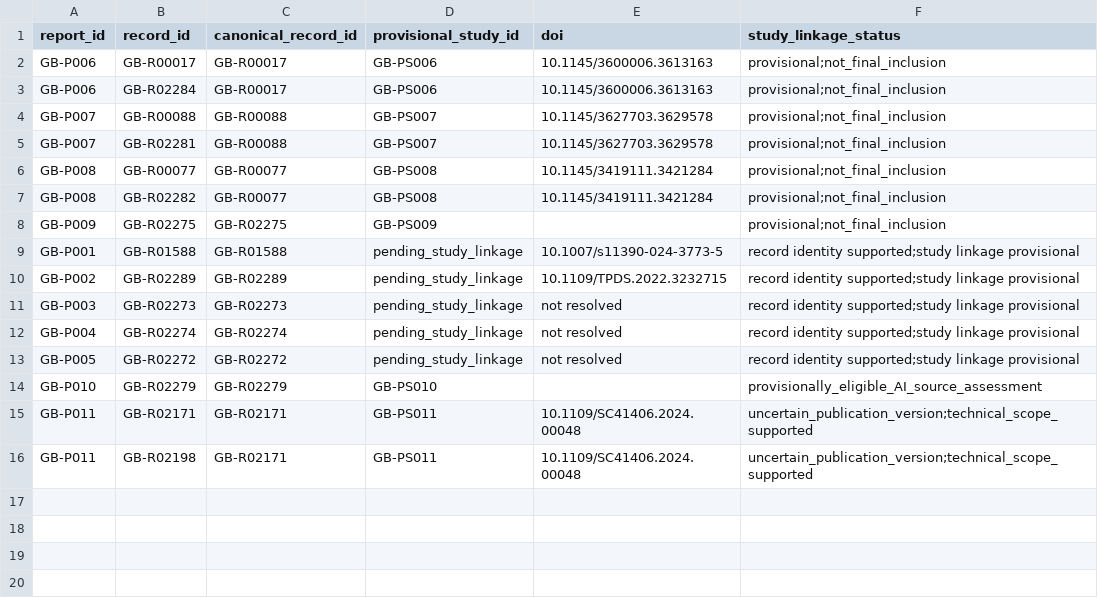
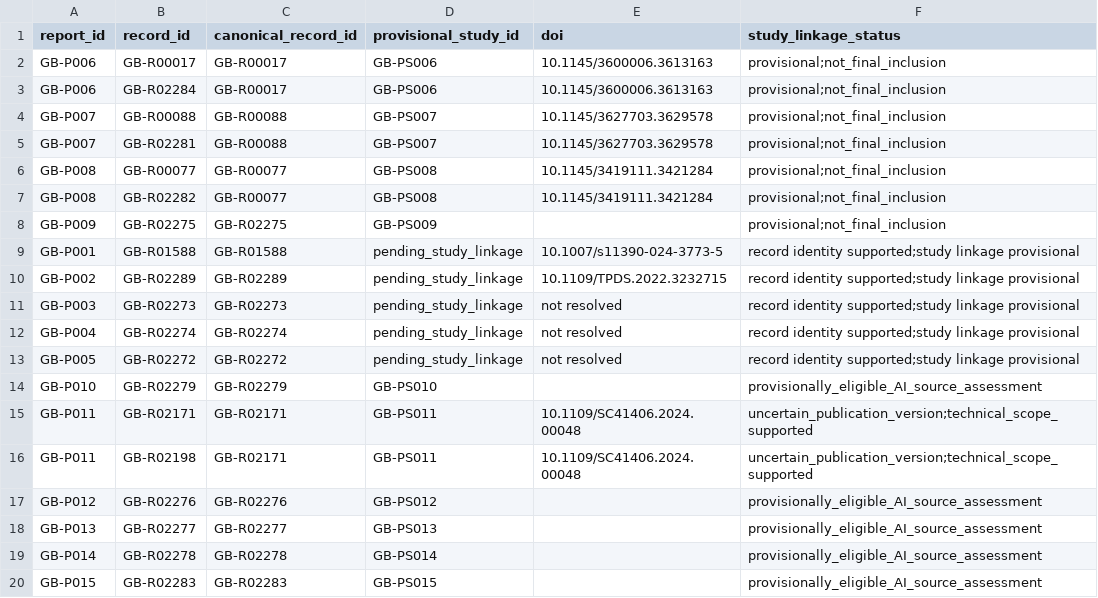
Before and after one commit to Raazia-Imran/os_CEPPPPPP, a CSV file: evidence/report_record_links.csv, drawn as a sheet.

```diff
--- a/evidence/report_record_links.csv
+++ b/evidence/report_record_links.csv
@@ -16 +16,5 @@ GB-P011,GB-R02171,GB-R02171,GB-PS011,10.1109/SC41406.2024.00048,uncertain_public
 GB-P011,GB-R02198,GB-R02171,GB-PS011,10.1109/SC41406.2024.00048,uncertain_publication_version;technical_scope_supported
+GB-P012,GB-R02276,GB-R02276,GB-PS012,,provisionally_eligible_AI_source_assessment
+GB-P013,GB-R02277,GB-R02277,GB-PS013,,provisionally_eligible_AI_source_assessment
+GB-P014,GB-R02278,GB-R02278,GB-PS014,,provisionally_eligible_AI_source_assessment
+GB-P015,GB-R02283,GB-R02283,GB-PS015,,provisionally_eligible_AI_source_assessment
```
Also changed, not shown: evidence/cycle3_retrieval.csv, evidence/fulltext_checks.csv, 12 other files.
